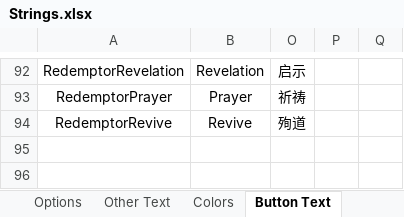
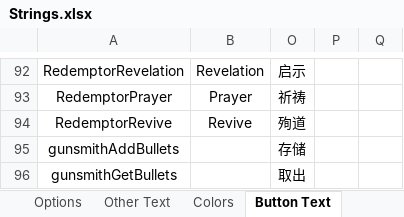
Before and after one commit to mxyx-club/TheOtherUs-Edited, an Excel workbook: Strings.xlsx, sheet Button Text, drawn as a sheet; only a part is shown, gaps mark what is left out; values as stored, in another font and other column widths than the file's, no borders; the diff names each change by its address in the sheet, - before the commit and + after, or states it on an @@ line.

```diff
--- a/Strings.xlsx (sheet Button Text)
+++ b/Strings.xlsx (sheet Button Text)
+row 95: gunsmithAddBullets |  | 存储
+row 96: gunsmithGetBullets |  | 取出
```
Also changed, not shown: sheet RoleInfo, sheet Options, sheet Role Description, sheet Other Text, 12 other files.
